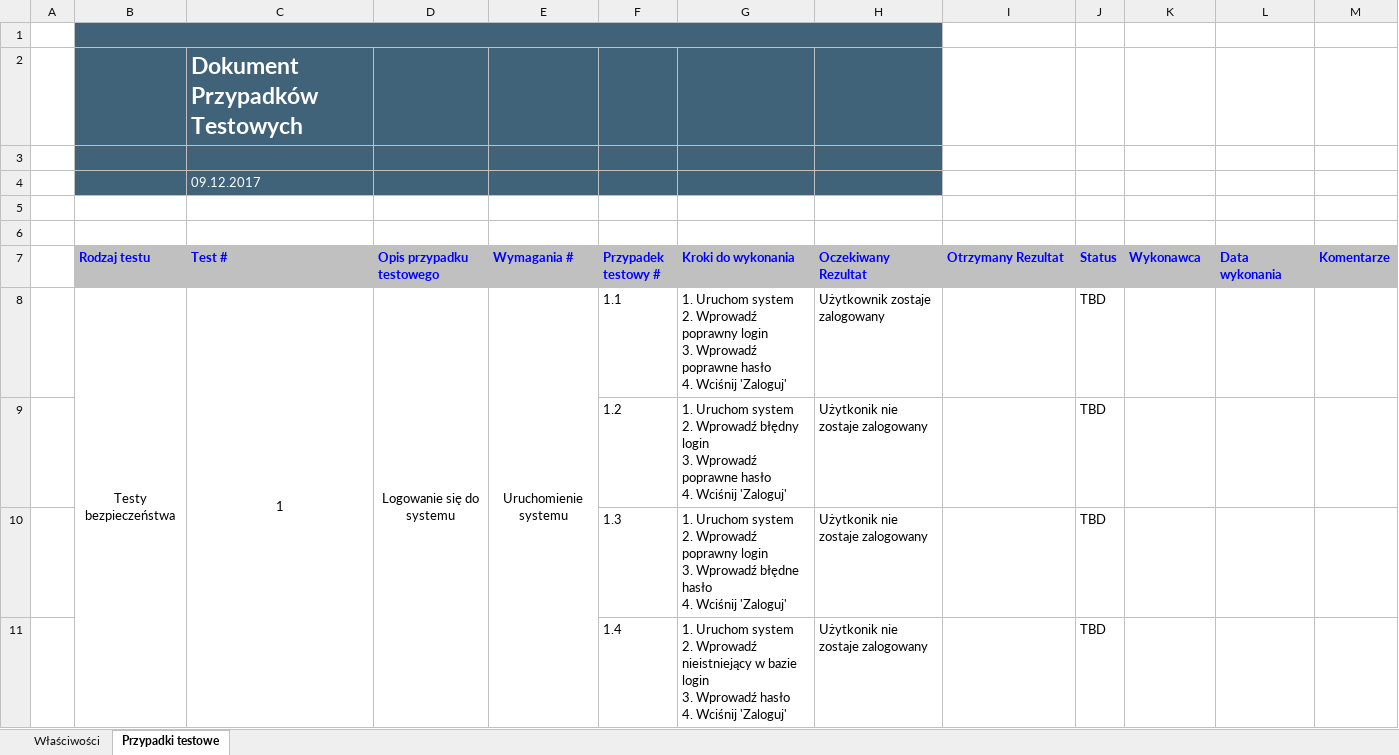
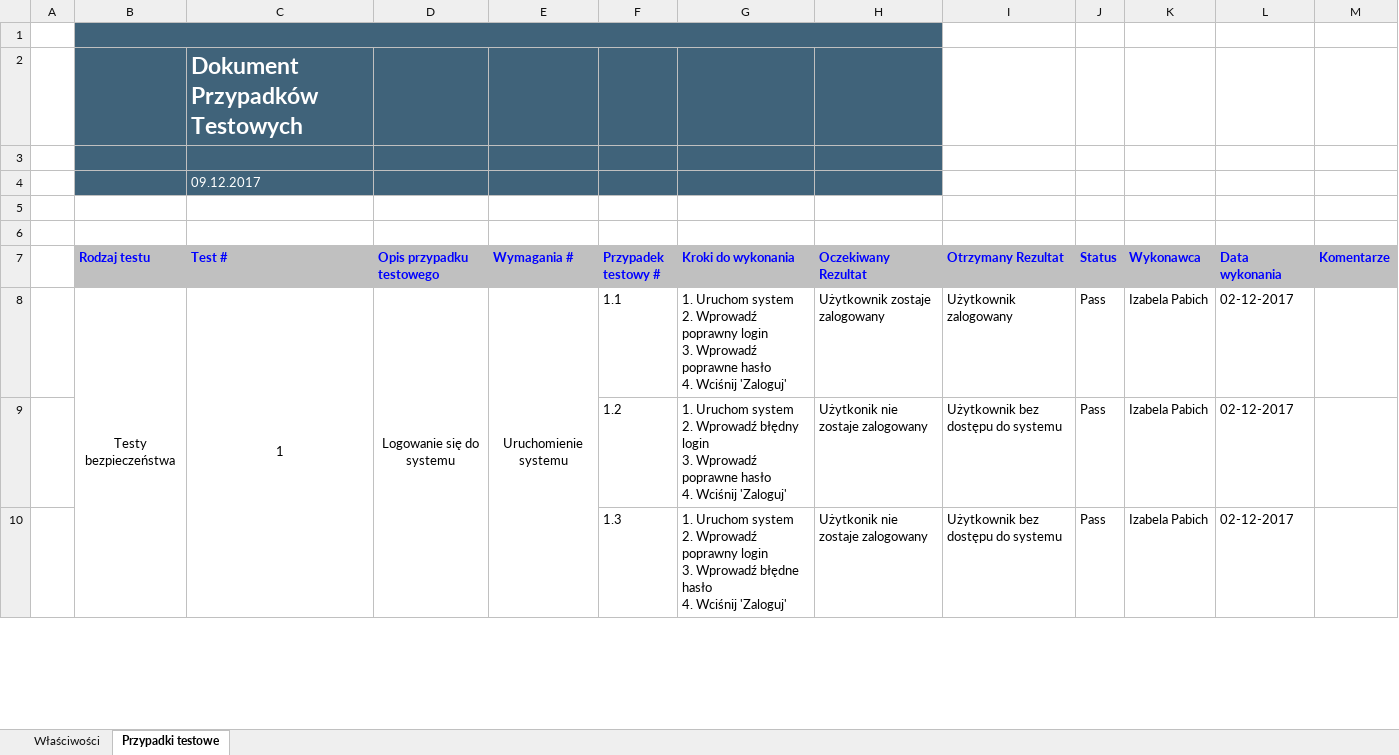
Before and after one commit to IzabelaPabich/MASI, an Excel workbook: TestCaseDocument_IzabelaPabich_WojciechPełka.xlsx, sheet Przypadki testowe, drawn as a sheet; only a part is shown; values as stored, in another font and other column widths than the file's, no borders; removed rows and columns are numbered as before the commit, all else as after; ↵ is a line break in a cell; the diff covers the shown part only; the diff names each change by its address in the sheet, - before the commit and + after, or states it on an @@ line.

Commit message:
Add files via upload

```diff
--- a/TestCaseDocument_IzabelaPabich_WojciechPełka.xlsx (sheet Przypadki testowe)
+++ b/TestCaseDocument_IzabelaPabich_WojciechPełka.xlsx (sheet Przypadki testowe)
-I8 (Otrzymany Rezultat): (empty)
+I8 (Otrzymany Rezultat): Użytkownik zalogowany
-J8 (Status): TBD
+J8 (Status): Pass
-K8 (Wykonawca): (empty)
+K8 (Wykonawca): Izabela Pabich
-L8 (Data wykonania): (empty)
+L8 (Data wykonania): 02-12-2017
-row 9:  |  |  |  |  | 1.2 | 1. Uruchom system ↵ 2. Wprowadź błędny login ↵ 3. Wprowadź poprawne hasło ↵ 4. Wciśnij 'Zaloguj' | Użytkonik nie zostaje zalogowany |  | TBD
-row 10:  |  |  |  |  | 1.3 | 1. Uruchom system ↵ 2. Wprowadź poprawny login ↵ 3. Wprowadź błędne hasło ↵ 4. Wciśnij 'Zaloguj' | Użytkonik nie zostaje zalogowany |  | TBD
-row 11:  |  |  |  |  | 1.4 | 1. Uruchom system ↵ 2. Wprowadź nieistniejący w bazie login ↵ 3. Wprowadź hasło ↵ 4. Wciśnij 'Zaloguj' | Użytkonik nie zostaje zalogowany |  | TBD
+row 9:  |  |  |  |  | 1.2 | 1. Uruchom system ↵ 2. Wprowadź błędny login ↵ 3. Wprowadź poprawne hasło ↵ 4. Wciśnij 'Zaloguj' | Użytkonik nie zostaje zalogowany | Użytkownik bez dostępu do systemu | Pass | Izabela Pabich | 02-12-2017
+row 10:  |  |  |  |  | 1.3 | 1. Uruchom system ↵ 2. Wprowadź poprawny login ↵ 3. Wprowadź błędne hasło ↵ 4. Wciśnij 'Zaloguj' | Użytkonik nie zostaje zalogowany | Użytkownik bez dostępu do systemu | Pass | Izabela Pabich | 02-12-2017
```
Also changed, not shown: 2 added rows, 41 edited cells, cell formats and merged cells elsewhere in this sheet, sheet Właściwości, charts or pictures.
